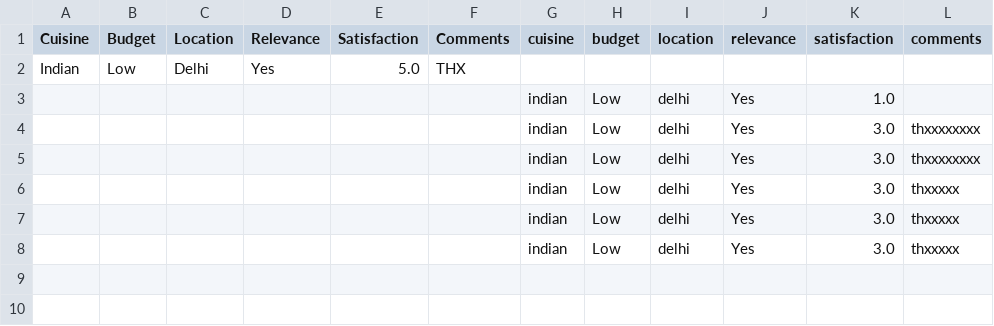
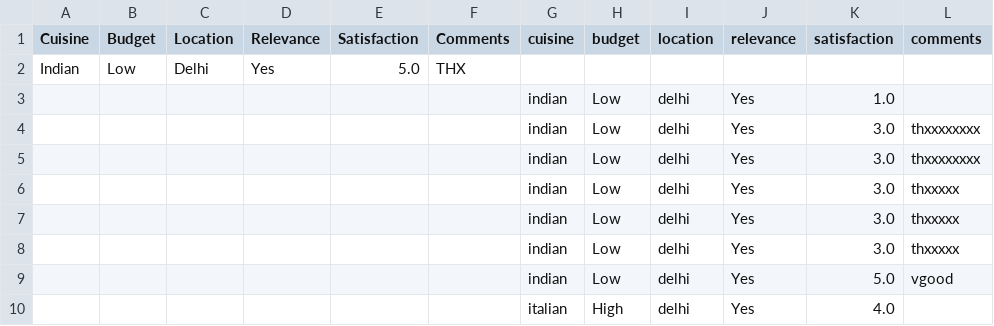
Before and after one commit to KerlessAyman/Knowledge-Based-Restaurant, a CSV file: feedback.csv, drawn as a sheet.

```diff
--- a/feedback.csv
+++ b/feedback.csv
@@ -8 +8,3 @@ Indian,Low,Delhi,Yes,5.0,THX,,,,,,
 ,,,,,,indian,Low,delhi,Yes,3.0,thxxxxx
+,,,,,,indian,Low,delhi,Yes,5.0,vgood
+,,,,,,italian,High,delhi,Yes,4.0,
```
Also changed, not shown: recommendation_results.csv, 1 other file.
